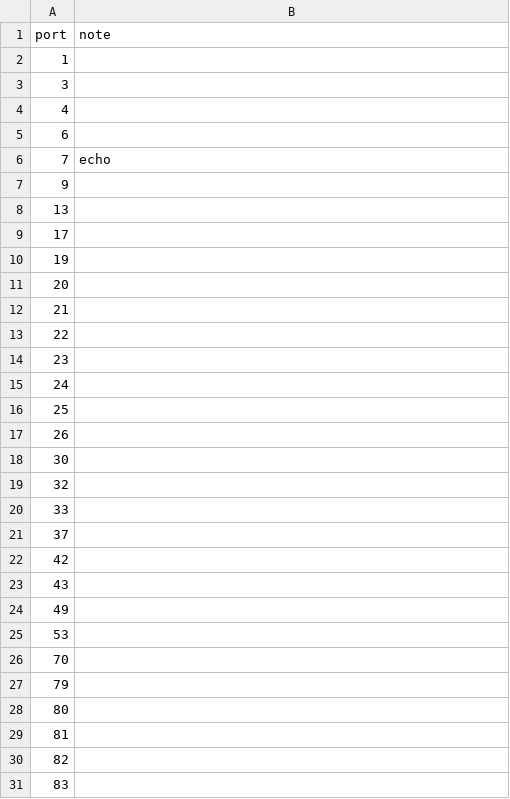
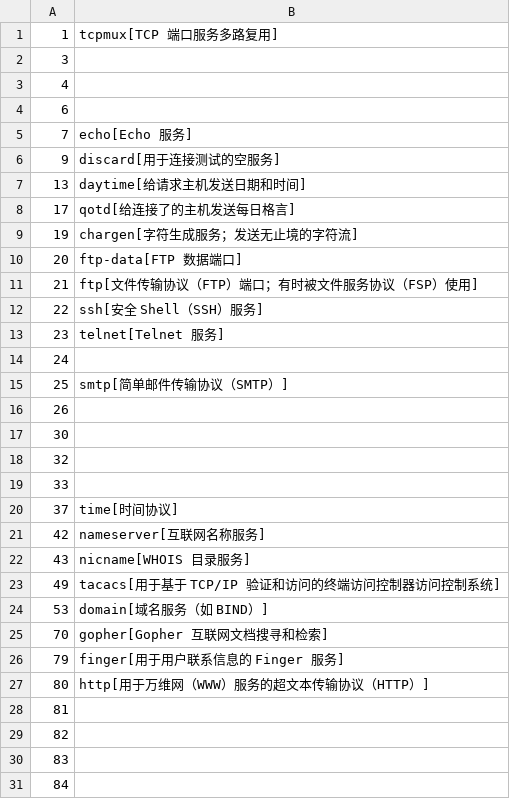
Before and after one commit to r00tnb/wheabck-console, a CSV file: src/modules/exploit/network/portscan/udp_ports.csv, drawn as a sheet; only a part is shown; the shorter side is filled out with more unchanged rows; the diff covers the shown part only.

```diff
--- a/src/modules/exploit/network/portscan/udp_ports.csv
+++ b/src/modules/exploit/network/portscan/udp_ports.csv
@@ -1,3 +1,2 @@
-port,note
-1,
+1,tcpmux[TCP 端口服务多路复用]
 3,
@@ -5,13 +4,13 @@ port,note
 6,
-7,echo
-9,
-13,
-17,
-19,
-20,
-21,
-22,
-23,
+7,echo[Echo 服务]
+9,discard[用于连接测试的空服务]
+13,daytime[给请求主机发送日期和时间]
+17,qotd[给连接了的主机发送每日格言]
+19,chargen[字符生成服务；发送无止境的字符流]
+20,ftp-data[FTP 数据端口]
+21,ftp[文件传输协议（FTP）端口；有时被文件服务协议（FSP）使用]
+22,ssh[安全 Shell（SSH）服务]
+23,telnet[Telnet 服务]
 24,
-25,
+25,smtp[简单邮件传输协议（SMTP）]
 26,
@@ -20,10 +19,10 @@ port,note
 33,
-37,
-42,
-43,
-49,
-53,
-70,
-79,
-80,
+37,time[时间协议]
+42,nameserver[互联网名称服务]
+43,nicname[WHOIS 目录服务]
+49,tacacs[用于基于 TCP/IP 验证和访问的终端访问控制器访问控制系统]
+53,domain[域名服务（如 BIND）]
+70,gopher[Gopher 互联网文档搜寻和检索]
+79,finger[用于用户联系信息的 Finger 服务]
+80,http[用于万维网（WWW）服务的超文本传输协议（HTTP）]
 81,
```
Also changed, not shown: 77 edited cells elsewhere in this file, src/modules/exploit/network/portscan/tcp_ports.csv, 14 other files.
